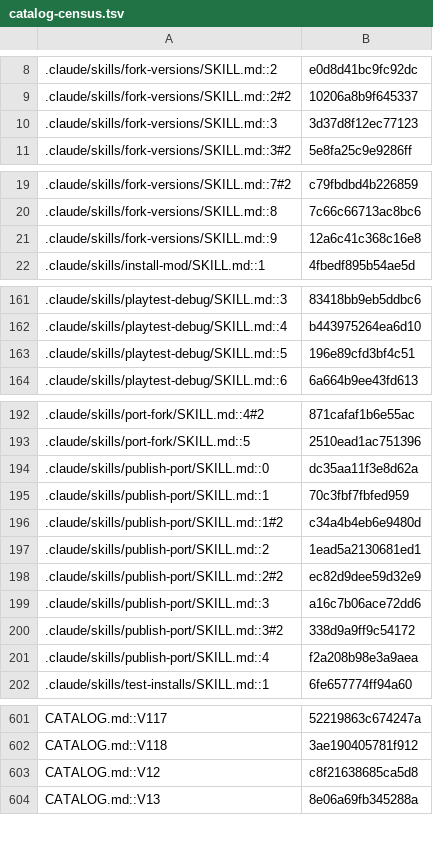
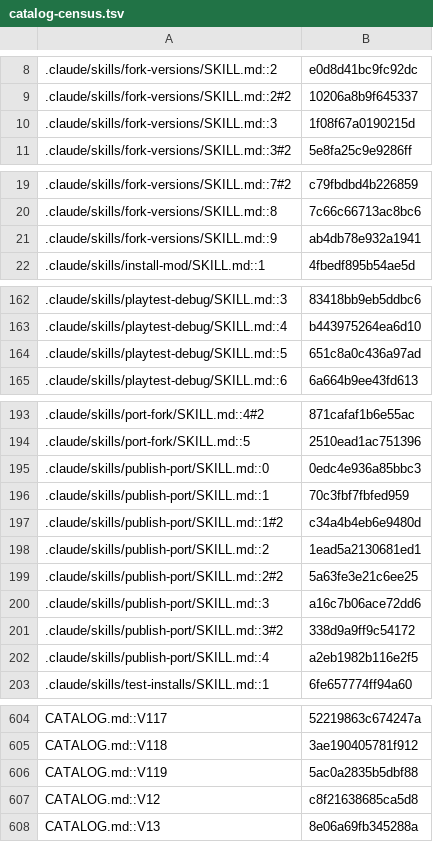
Before and after one commit to jivinstev/mc-mod-version-upgrade, a TSV file: docs/catalog-census.tsv, drawn as a sheet; only a part is shown, gaps mark what is left out; the diff covers the shown part only.

```diff
--- a/docs/catalog-census.tsv
+++ b/docs/catalog-census.tsv
@@ -9,3 +9,3 @@
 .claude/skills/fork-versions/SKILL.md::2#2	10206a8b9f645337
-.claude/skills/fork-versions/SKILL.md::3	3d37d8f12ec77123
+.claude/skills/fork-versions/SKILL.md::3	1f08f67a0190215d
 .claude/skills/fork-versions/SKILL.md::3#2	5e8fa25c9e9286ff
@@ -20,3 +20,3 @@
 .claude/skills/fork-versions/SKILL.md::8	7c66c66713ac8bc6
-.claude/skills/fork-versions/SKILL.md::9	12a6c41c368c16e8
+.claude/skills/fork-versions/SKILL.md::9	ab4db78e932a1941
 .claude/skills/install-mod/SKILL.md::1	4fbedf895b54ae5d
@@ -162,3 +163,3 @@
 .claude/skills/playtest-debug/SKILL.md::4	b443975264ea6d10
-.claude/skills/playtest-debug/SKILL.md::5	196e89cfd3bf4c51
+.claude/skills/playtest-debug/SKILL.md::5	651c8a0c436a97ad
 .claude/skills/playtest-debug/SKILL.md::6	6a664b9ee43fd613
@@ -193,3 +194,3 @@
 .claude/skills/port-fork/SKILL.md::5	2510ead1ac751396
-.claude/skills/publish-port/SKILL.md::0	dc35aa11f3e8d62a
+.claude/skills/publish-port/SKILL.md::0	0edc4e936a85bbc3
 .claude/skills/publish-port/SKILL.md::1	70c3fbf7fbfed959
@@ -197,6 +198,6 @@
 .claude/skills/publish-port/SKILL.md::2	1ead5a2130681ed1
-.claude/skills/publish-port/SKILL.md::2#2	ec82d9dee59d32e9
+.claude/skills/publish-port/SKILL.md::2#2	5a63fe3e21c6ee25
 .claude/skills/publish-port/SKILL.md::3	a16c7b06ace72dd6
 .claude/skills/publish-port/SKILL.md::3#2	338d9a9ff9c54172
-.claude/skills/publish-port/SKILL.md::4	f2a208b98e3a9aea
+.claude/skills/publish-port/SKILL.md::4	a2eb1982b116e2f5
 .claude/skills/test-installs/SKILL.md::1	6fe657774ff94a60
@@ -602,2 +605,3 @@ CATALOG.md::V117	52219863c674247a
 CATALOG.md::V118	3ae190405781f912
+CATALOG.md::V119	5ac0a2835b5dbf88
 CATALOG.md::V12	c8f21638685ca5d8
```
Also changed, not shown: 3 added rows and 12 edited cells elsewhere in this file, 2 other files.
